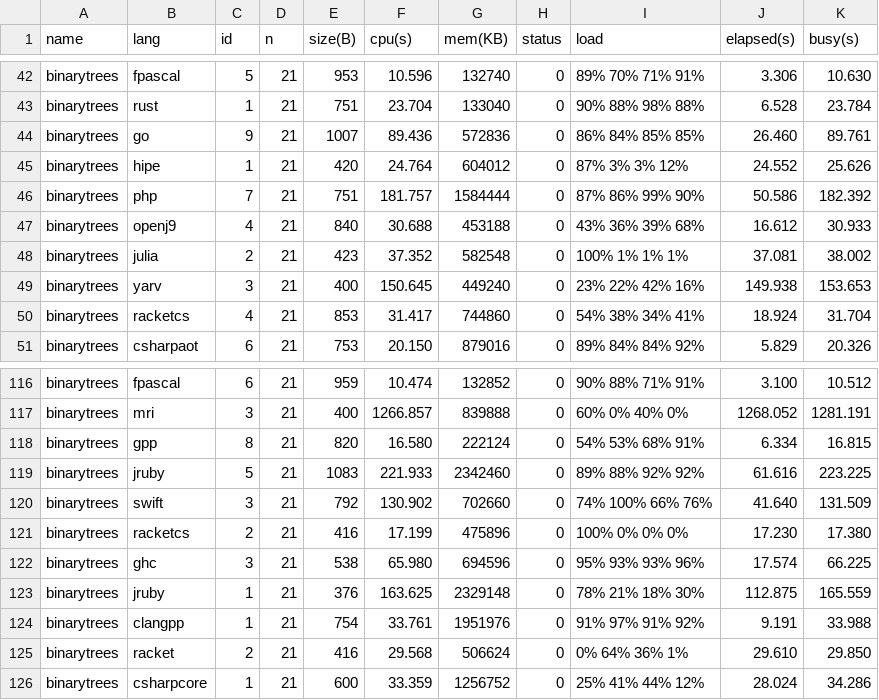
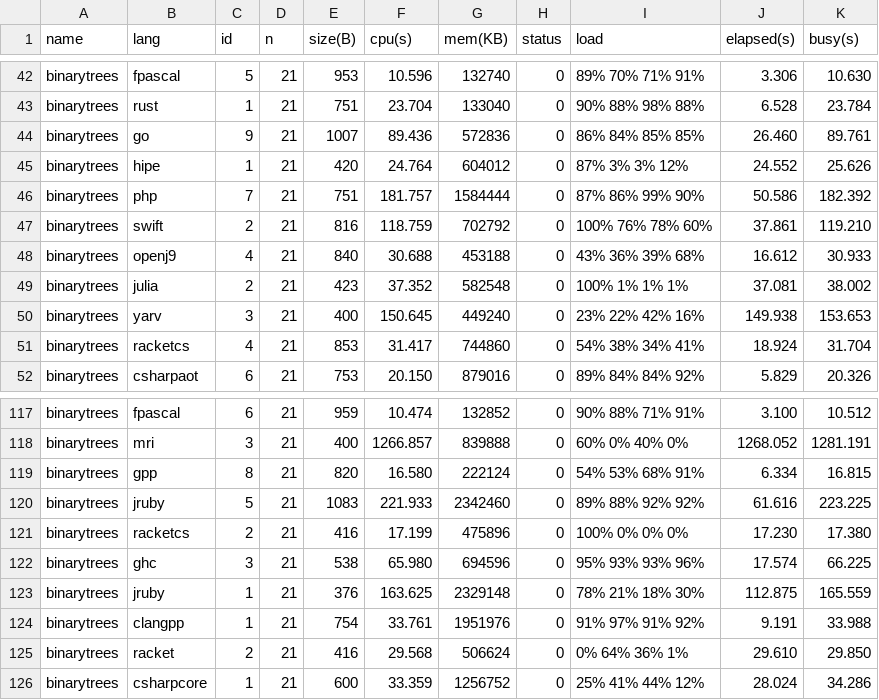
Before and after one commit to kirisky/benchmarks-game, a CSV file: public/data/data.csv, drawn as a sheet; only a part is shown, gaps mark what is left out; removed rows and columns are numbered as before the commit, all else as after; the diff names each change by its address in the sheet, - before the commit and + after, or states it on an @@ line.

```diff
--- a/public/data/data.csv
+++ b/public/data/data.csv
+row 47: binarytrees | swift | 2 | 21 | 816 | 118.759 | 702792 | 0 | 100% 76% 78% 60% | 37.861 | 119.210
-row 120: binarytrees | swift | 3 | 21 | 792 | 130.902 | 702660 | 0 | 74% 100% 66% 76% | 41.640 | 131.509
```
Also changed, not shown: public/data/alldata.csv, public/data/ndata.csv, 11 other files.
